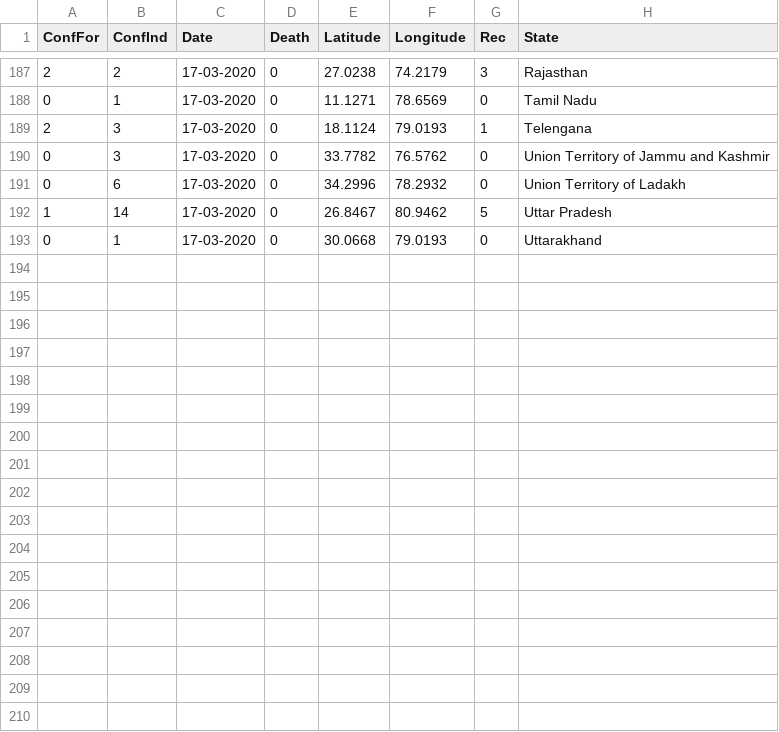
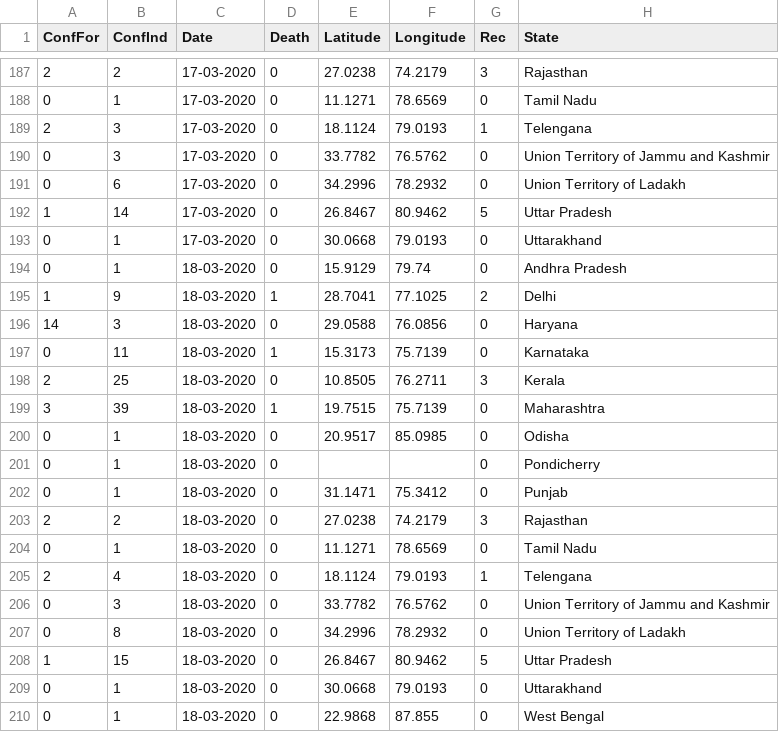
Before and after one commit to hashABCD/covid-in-india, a CSV file: Covid_in_India.csv, drawn as a sheet; only a part is shown, gaps mark what is left out.

Commit message:
as on 18.03.2020 at 05:15 PM

```diff
--- a/Covid_in_India.csv
+++ b/Covid_in_India.csv
@@ -193 +193,18 @@ ConfFor,ConfInd,Date,Death,Latitude,Longitude,Rec,State
 0,1,17-03-2020,0,30.0668,79.0193,0,Uttarakhand
+0,1,18-03-2020,0,15.9129,79.74,0,Andhra Pradesh
+1,9,18-03-2020,1,28.7041,77.1025,2,Delhi
+14,3,18-03-2020,0,29.0588,76.0856,0,Haryana
+0,11,18-03-2020,1,15.3173,75.7139,0,Karnataka
+2,25,18-03-2020,0,10.8505,76.2711,3,Kerala
+3,39,18-03-2020,1,19.7515,75.7139,0,Maharashtra
+0,1,18-03-2020,0,20.9517,85.0985,0,Odisha
+0,1,18-03-2020,0,,,0,Pondicherry
+0,1,18-03-2020,0,31.1471,75.3412,0,Punjab
+2,2,18-03-2020,0,27.0238,74.2179,3,Rajasthan
+0,1,18-03-2020,0,11.1271,78.6569,0,Tamil Nadu
+2,4,18-03-2020,0,18.1124,79.0193,1,Telengana
+0,3,18-03-2020,0,33.7782,76.5762,0,Union Territory of Jammu and Kashmir
+0,8,18-03-2020,0,34.2996,78.2932,0,Union Territory of Ladakh
+1,15,18-03-2020,0,26.8467,80.9462,5,Uttar Pradesh
+0,1,18-03-2020,0,30.0668,79.0193,0,Uttarakhand
+0,1,18-03-2020,0,22.9868,87.855,0,West Bengal
```
